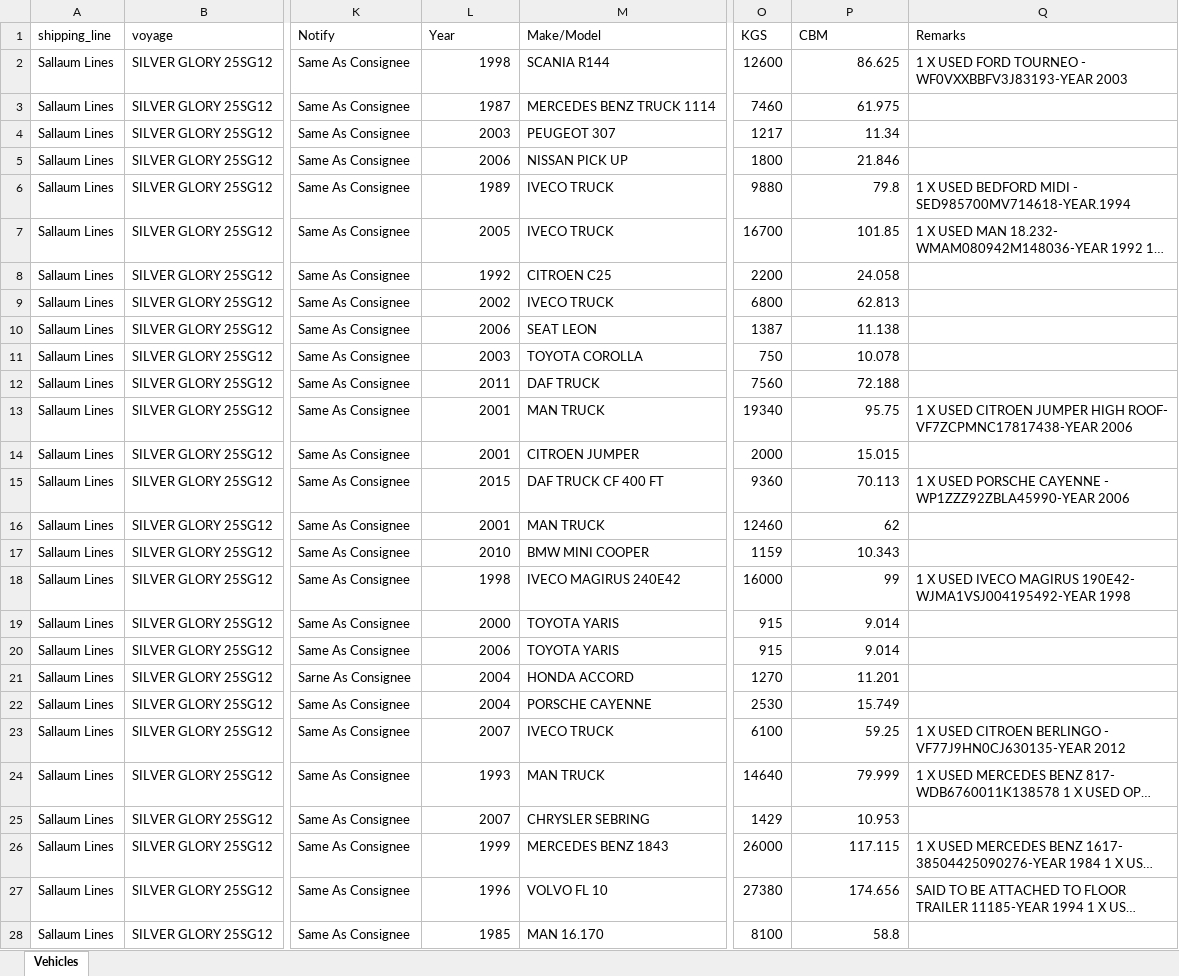
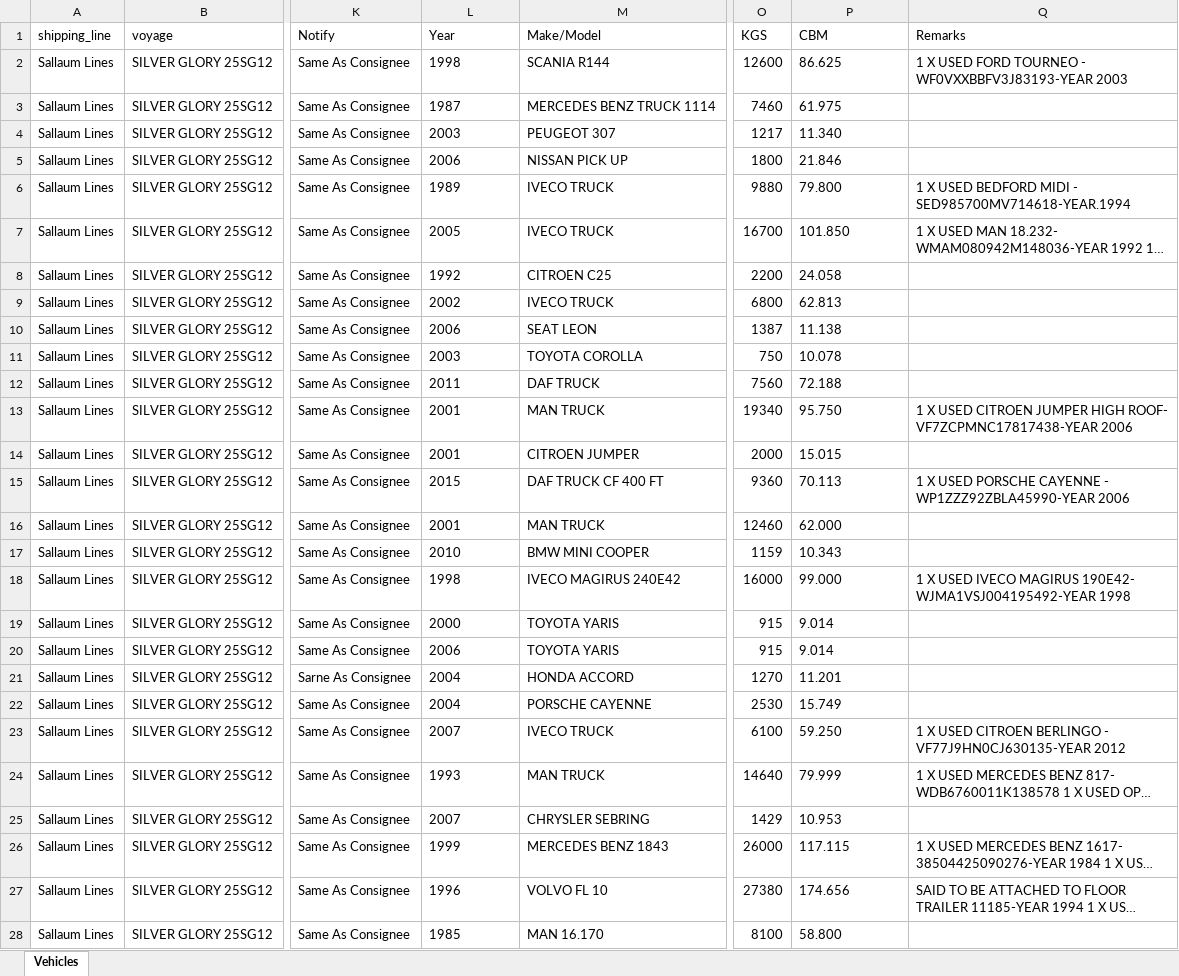
Before and after one commit to TimiCanvas/sample-js, an Excel workbook: vehicles.xlsx, sheet Vehicles, drawn as a sheet; only a part is shown, gaps mark what is left out; long unchanged cells end in …; values as stored, in another font and other column widths than the file's, no borders; the diff covers the shown part only; the diff names each change by its address in the sheet, - before the commit and + after, or states it on an @@ line.

```diff
--- a/vehicles.xlsx (sheet Vehicles)
+++ b/vehicles.xlsx (sheet Vehicles)
-L2:L28 alignment: right
+L2:L28 alignment: left
-P2:P3 alignment: right
+P2:P3 alignment: left
-P4 (CBM): 11.34
+P4 (CBM): 11.340
-P5 alignment: right
+P5 alignment: left
-P6 (CBM): 79.8
+P6 (CBM): 79.800
-P7 (CBM): 101.85
+P7 (CBM): 101.850
-P8:P12 alignment: right
+P8:P12 alignment: left
-P13 (CBM): 95.75
+P13 (CBM): 95.750
-P14:P15 alignment: right
+P14:P15 alignment: left
-P16 (CBM): 62
+P16 (CBM): 62.000
-P17 alignment: right
+P17 alignment: left
-P18 (CBM): 99
+P18 (CBM): 99.000
-P19:P22 alignment: right
+P19:P22 alignment: left
-P23 (CBM): 59.25
+P23 (CBM): 59.250
-P24:P27 alignment: right
+P24:P27 alignment: left
-P28 (CBM): 58.8
+P28 (CBM): 58.800
```
Also changed, not shown: 166 edited cells and cell formats elsewhere in this sheet, 1 other file.
